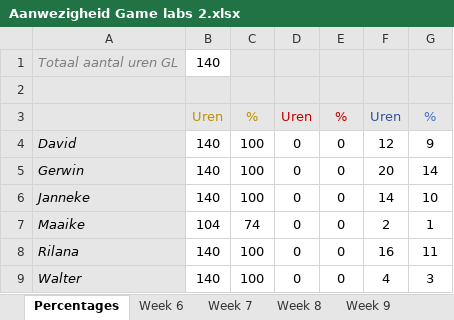
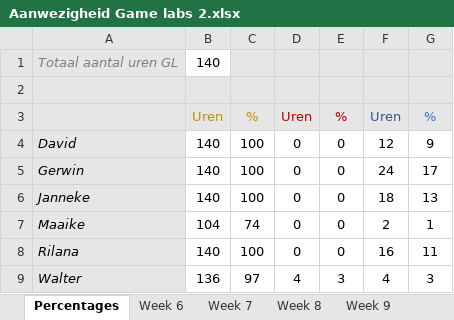
Before and after one commit to Sepi-Florez/Orphanage, an Excel workbook: Documents/Aanwezigheid Game labs 2.xlsx, sheet Percentages, drawn as a sheet; values as stored, in another font and other column widths than the file's, no borders; the diff names each change by its address in the sheet, - before the commit and + after, or states it on an @@ line.

```diff
--- a/Documents/Aanwezigheid Game labs 2.xlsx (sheet Percentages)
+++ b/Documents/Aanwezigheid Game labs 2.xlsx (sheet Percentages)
-F5: 20
+F5: 24
-G5: 14
+G5: 17
-F6: 14
+F6: 18
-G6: 10
+G6: 13
-B9: 140
+B9: 136
-C9: 100
+C9: 97
-D9: 0
+D9: 4
-E9: 0
+E9: 3
```
Also changed, not shown: sheet Week 14, 7 other files.
